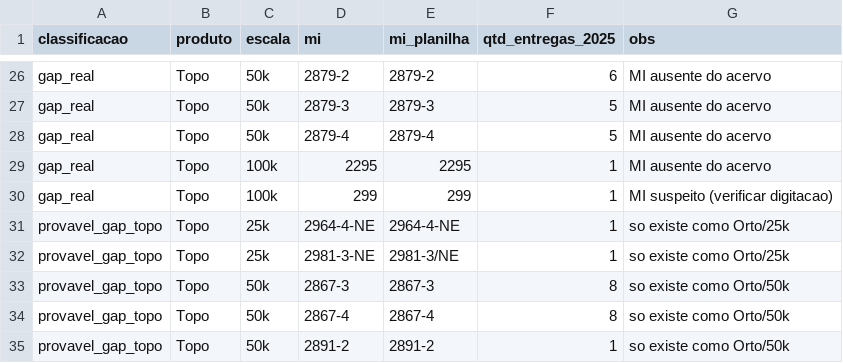
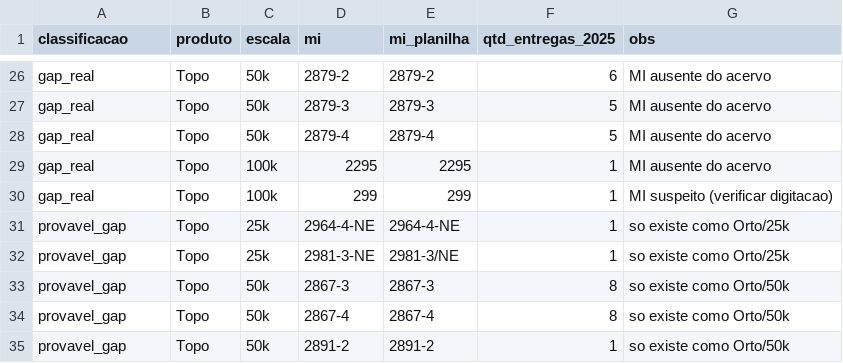
Before and after one commit to 1cgeo/controle_acervo, a CSV file: gaps_carregamento/gaps_mapoteca.csv, drawn as a sheet; only a part is shown, gaps mark what is left out.

```diff
--- a/gaps_carregamento/gaps_mapoteca.csv
+++ b/gaps_carregamento/gaps_mapoteca.csv
@@ -30,6 +30,6 @@ gap_real,Topo,100k,2295,2295,1,MI ausente do acervo
 gap_real,Topo,100k,299,299,1,MI suspeito (verificar digitacao)
-provavel_gap_topo,Topo,25k,2964-4-NE,2964-4-NE,1,so existe como Orto/25k
-provavel_gap_topo,Topo,25k,2981-3-NE,2981-3/NE,1,so existe como Orto/25k
-provavel_gap_topo,Topo,50k,2867-3,2867-3,8,so existe como Orto/50k
-provavel_gap_topo,Topo,50k,2867-4,2867-4,8,so existe como Orto/50k
-provavel_gap_topo,Topo,50k,2891-2,2891-2,1,so existe como Orto/50k
+provavel_gap,Topo,25k,2964-4-NE,2964-4-NE,1,so existe como Orto/25k
+provavel_gap,Topo,25k,2981-3-NE,2981-3/NE,1,so existe como Orto/25k
+provavel_gap,Topo,50k,2867-3,2867-3,8,so existe como Orto/50k
+provavel_gap,Topo,50k,2867-4,2867-4,8,so existe como Orto/50k
+provavel_gap,Topo,50k,2891-2,2891-2,1,so existe como Orto/50k
```
Also changed, not shown: 1 other file.
